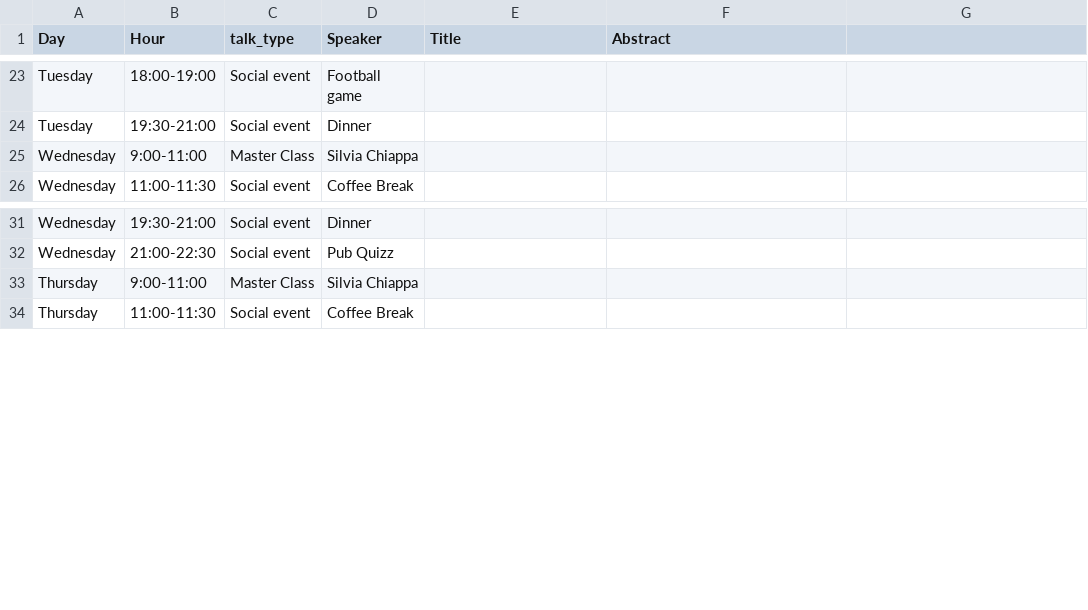
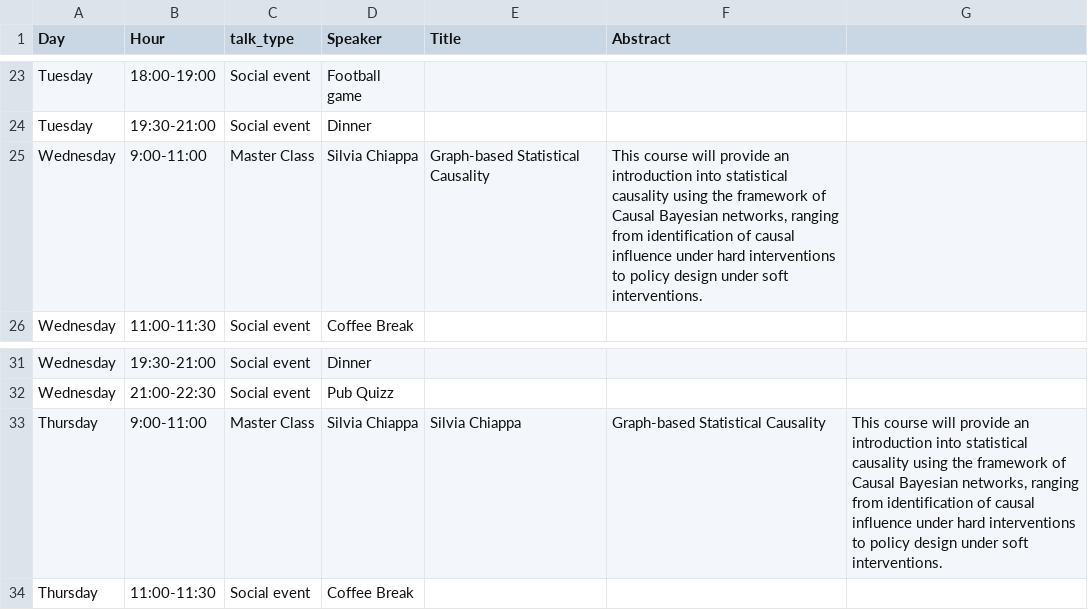
Before and after one commit to bayesatcirm/2023, a CSV file: content/home/detailed_program2023.csv, drawn as a sheet; only a part is shown, gaps mark what is left out.

Commit message:
Upade Silvia Chiappa title and info

```diff
--- a/content/home/detailed_program2023.csv
+++ b/content/home/detailed_program2023.csv
@@ -24,3 +24,3 @@ Tuesday,18:00-19:00,Social event,Football game,,
 Tuesday,19:30-21:00,Social event, Dinner,,
-Wednesday,9:00-11:00,Master Class,Silvia Chiappa,,
+Wednesday,9:00-11:00,Master Class,Silvia Chiappa,Graph-based Statistical Causality,"This course will provide an introduction into statistical causality using the framework of Causal Bayesian networks, ranging from identification of causal influence under hard interventions to policy design under soft interventions."
 Wednesday,11:00-11:30,Social event, Coffee Break,,
@@ -32,3 +32,3 @@ Wednesday,19:30-21:00,Social event,Dinner,,
 Wednesday,21:00-22:30,Social event,Pub Quizz,,
-Thursday,9:00-11:00,Master Class,Silvia Chiappa,,
+Thursday,9:00-11:00,Master Class,Silvia Chiappa,Silvia Chiappa,Graph-based Statistical Causality,"This course will provide an introduction into statistical causality using the framework of Causal Bayesian networks, ranging from identification of causal influence under hard interventions to policy design under soft interventions."
 Thursday,11:00-11:30,Social event, Coffee Break,,
```
Also changed, not shown: 1 other file.
